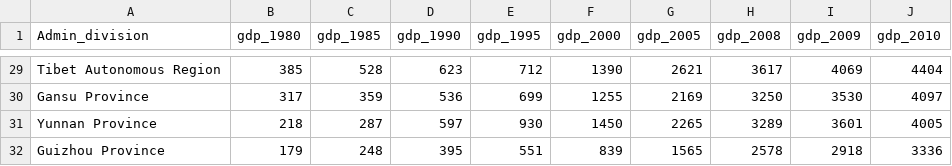
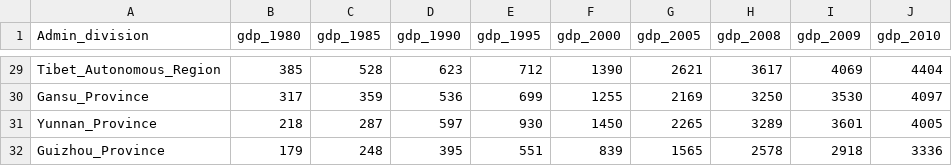
Before and after one commit to A-Yifeng/Geog575_Lab2, a CSV file: data/China_province_data.csv, drawn as a sheet; only a part is shown, gaps mark what is left out; the diff covers the shown part only; the diff names each change by its address in the sheet, - before the commit and + after, or states it on an @@ line.

```diff
--- a/data/China_province_data.csv
+++ b/data/China_province_data.csv
-A29 (Admin_division): Tibet Autonomous Region
+A29 (Admin_division): Tibet_Autonomous_Region
-A30 (Admin_division): Gansu Province
+A30 (Admin_division): Gansu_Province
-A31 (Admin_division): Yunnan Province
+A31 (Admin_division): Yunnan_Province
-A32 (Admin_division): Guizhou Province
+A32 (Admin_division): Guizhou_Province
```
Also changed, not shown: 27 edited cells elsewhere in this file, 21 other files.
